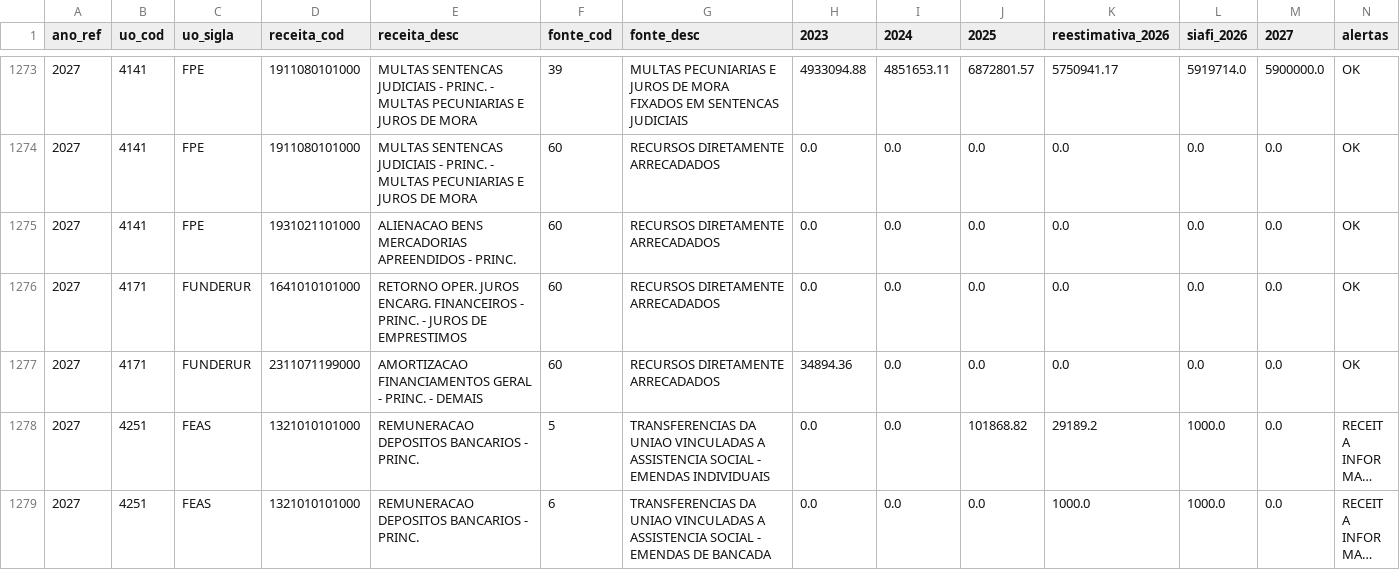
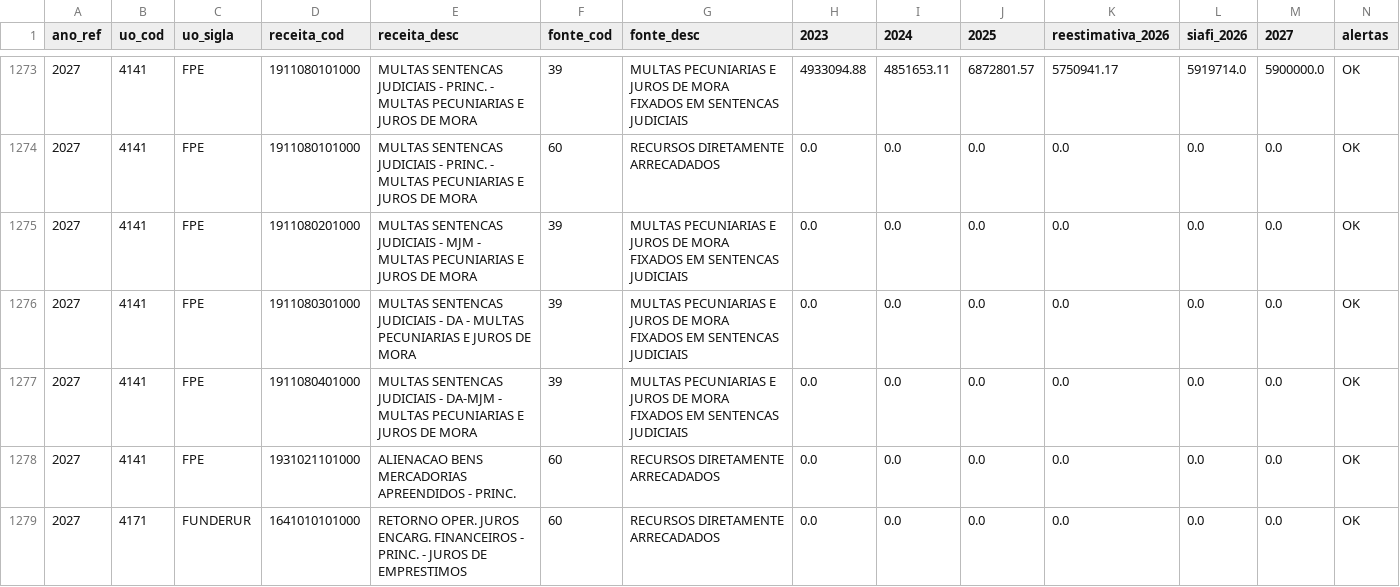
Before and after one commit to splor-mg/painel-ldo, a CSV file: data/receita_analise.csv, drawn as a sheet; only a part is shown, gaps mark what is left out; the shorter side is filled out with more unchanged rows; long unchanged cells end in …; the diff names each change by its address in the sheet, - before the commit and + after, or states it on an @@ line.

```diff
--- a/data/receita_analise.csv
+++ b/data/receita_analise.csv
+row 1275: 2027 | 4141 | FPE | 1911080201000 | MULTAS SENTENCAS JUDICIAIS - MJM - MULTAS PECUNIARIAS E JUROS DE MORA | 39 | MULTAS PECUNIARIAS E JUROS DE MORA FIXADOS EM SENTENCAS JUDICIAIS | 0.0 | 0.0 | 0.0 | 0.0 | 0.0 | 0.0 | OK
+row 1276: 2027 | 4141 | FPE | 1911080301000 | MULTAS SENTENCAS JUDICIAIS - DA - MULTAS PECUNIARIAS E JUROS DE MORA | 39 | MULTAS PECUNIARIAS E JUROS DE MORA FIXADOS EM SENTENCAS JUDICIAIS | 0.0 | 0.0 | 0.0 | 0.0 | 0.0 | 0.0 | OK
+row 1277: 2027 | 4141 | FPE | 1911080401000 | MULTAS SENTENCAS JUDICIAIS - DA-MJM - MULTAS PECUNIARIAS E JUROS DE MORA | 39 | MULTAS PECUNIARIAS E JUROS DE MORA FIXADOS EM SENTENCAS JUDICIAIS | 0.0 | 0.0 | 0.0 | 0.0 | 0.0 | 0.0 | OK
```
Also changed, not shown: 3 other files.
